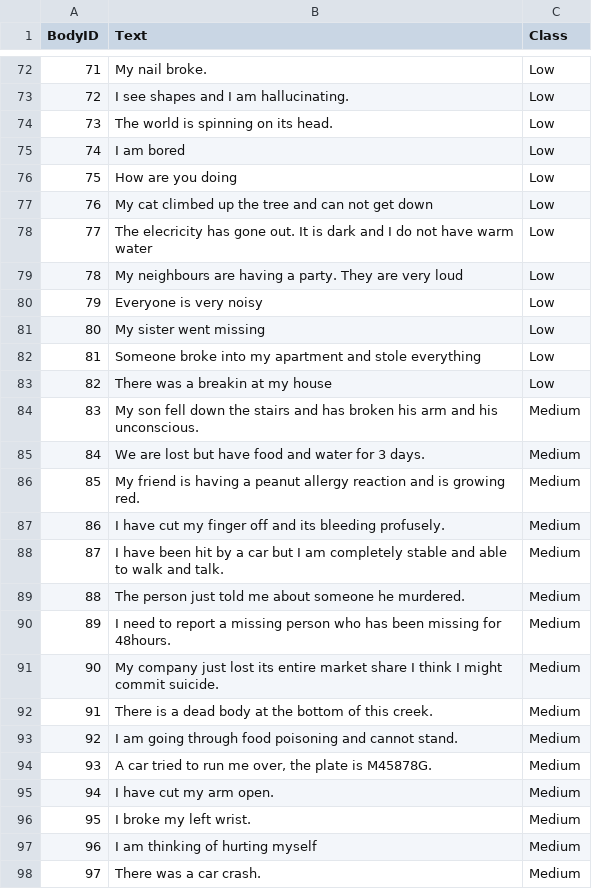
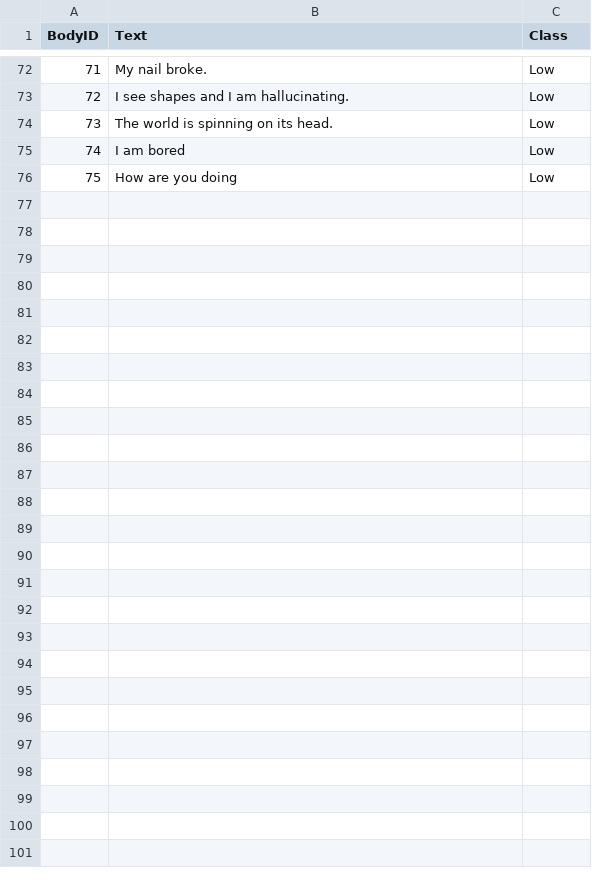
Before and after one commit to virajpawar/Research-Project-in-NLP, a CSV file: manual_dataset_cleaned.csv, drawn as a sheet; only a part is shown, gaps mark what is left out.

```diff
--- a/manual_dataset_cleaned.csv
+++ b/manual_dataset_cleaned.csv
@@ -76,23 +76 @@ BodyID,Text,Class
 75,How are you doing,Low
-76,My cat climbed up the tree and can not get down,Low
-77,The elecricity has gone out. It is dark and I do not have warm water,Low
-78,My neighbours are having a party. They are very loud,Low
-79,Everyone is very noisy,Low
-80,My sister went missing,Low
-81,Someone broke into my apartment and stole everything,Low
-82,There was a breakin at my house,Low
-83,My son fell down the stairs and has broken his arm and his unconscious.,Medium
-84,We are lost but have food and water for 3 days.,Medium
-85,My friend is having a peanut allergy reaction and is growing red.,Medium
-86,I have cut my finger off and its bleeding profusely.,Medium
-87,I have been hit by a car but I am completely stable and able to walk and talk.,Medium
-88,The person just told me about someone he murdered.,Medium
-89,I need to report a missing person who has been missing for 48hours.,Medium
-90,My company just lost its entire market share I think I might commit suicide.,Medium
-91,There is a dead body at the bottom of this creek.,Medium
-92,I am going through food poisoning and cannot stand.,Medium
-93,"A car tried to run me over, the plate is M45878G.",Medium
-94,I have cut my arm open.,Medium
-95,I broke my left wrist.,Medium
-96,I am thinking of hurting myself,Medium
-97,There was a car crash.,Medium
```
Also changed, not shown: 17 other files.
